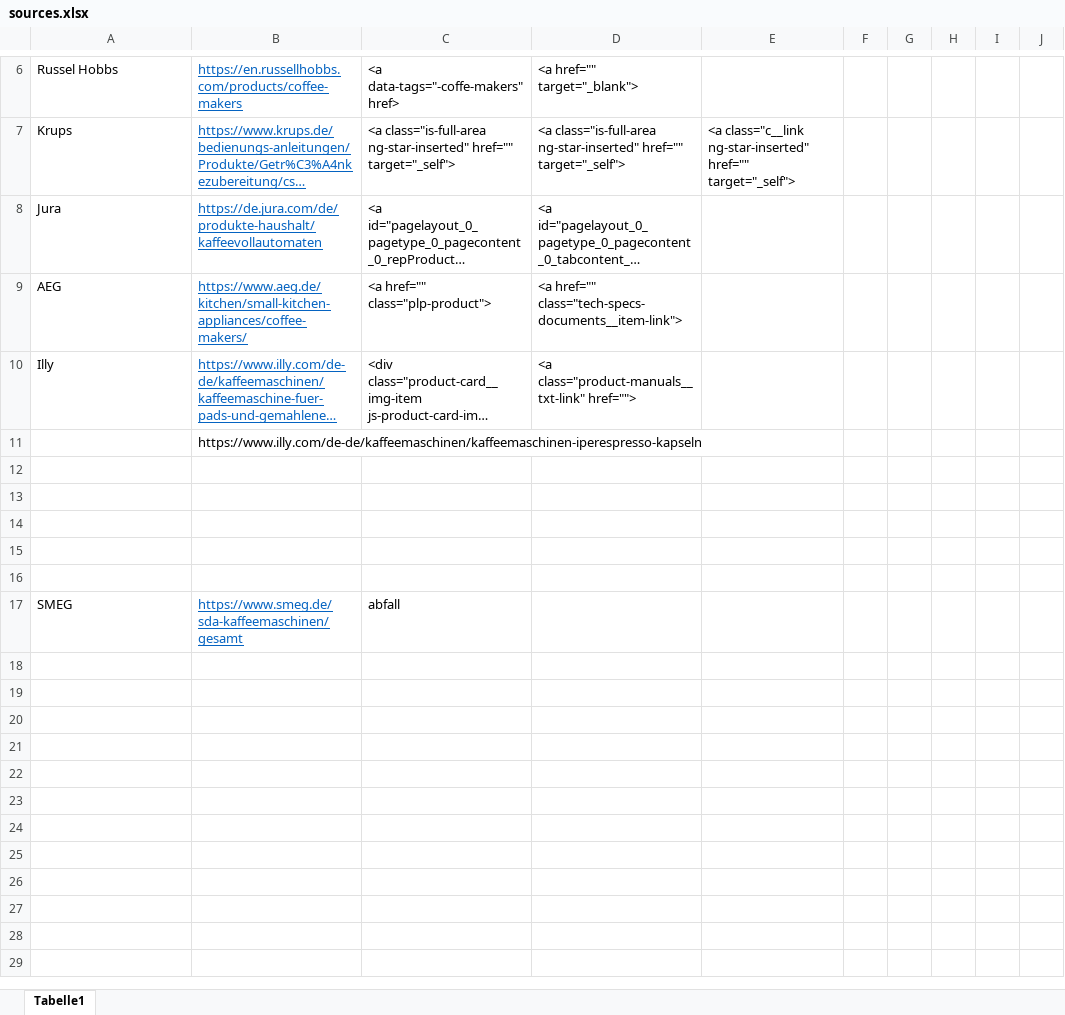
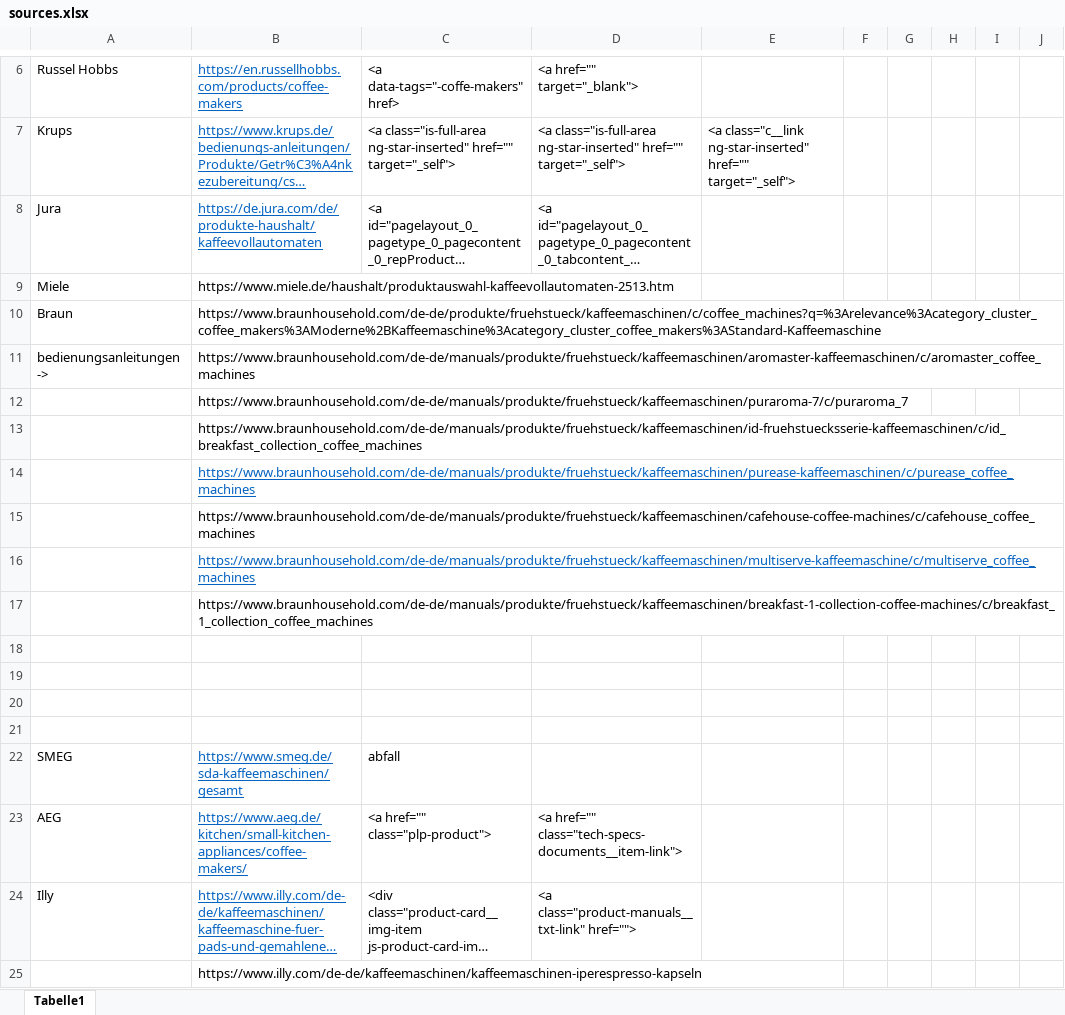
Before and after one commit to LennardRose/Coffee_Corpus_QnA, an Excel workbook: sources/sources.xlsx, sheet Tabelle1, drawn as a sheet; only a part is shown, gaps mark what is left out; long unchanged cells end in …; values as stored, in another font and other column widths than the file's, no borders; addresses are those after the commit; rows hold the shown columns only; the diff names each change by its address in the sheet, - before the commit and + after, or states it on an @@ line.

Commit message:
braun and miele added

```diff
--- a/sources/sources.xlsx (sheet Tabelle1)
+++ b/sources/sources.xlsx (sheet Tabelle1)
+row 9: Miele | https://www.miele.de/haushalt/produktauswahl-kaffeevollautomaten-2513.htm
+row 10: Braun | https://www.braunhousehold.com/de-de/produkte/fruehstueck/kaffeemaschinen/c/coffee_machines?q=%3Arelevance%3Acategory_cluster_coffee_makers%3AModerne%2BKaffeemaschine%3Acategory_cluster_coffee_makers%3AStandard-Kaffeemaschine
+row 11: bedienungsanleitungen -> | https://www.braunhousehold.com/de-de/manuals/produkte/fruehstueck/kaffeemaschinen/aromaster-kaffeemaschinen/c/aromaster_coffee_machines
-B12: https://www.illy.com/de-de/kaffeemaschinen/kaffeemaschinen-iperespresso-kapseln
+B12: https://www.braunhousehold.com/de-de/manuals/produkte/fruehstueck/kaffeemaschinen/puraroma-7/c/puraroma_7
-B13: (empty)
+B13: https://www.braunhousehold.com/de-de/manuals/produkte/fruehstueck/kaffeemaschinen/id-fruehstuecksserie-kaffeemaschinen/c/id_breakfast_collection_coffee_machines
+row 14:  | https://www.braunhousehold.com/de-de/manuals/produkte/fruehstueck/kaffeemaschinen/purease-kaffeemaschinen/c/purease_coffee_machines
+row 15:  | https://www.braunhousehold.com/de-de/manuals/produkte/fruehstueck/kaffeemaschinen/cafehouse-coffee-machines/c/cafehouse_coffee_machines
+row 16:  | https://www.braunhousehold.com/de-de/manuals/produkte/fruehstueck/kaffeemaschinen/multiserve-kaffeemaschine/c/multiserve_coffee_machines
+row 17:  | https://www.braunhousehold.com/de-de/manuals/produkte/fruehstueck/kaffeemaschinen/breakfast-1-collection-coffee-machines/c/breakfast_1_collection_coffee_machines
@@ row 9 moved to row 23: AEG @@
@@ row 10 moved to row 24: Illy @@
+row 25:  | https://www.illy.com/de-de/kaffeemaschinen/kaffeemaschinen-iperespresso-kapseln
```
Also changed, not shown: 3 other files.
